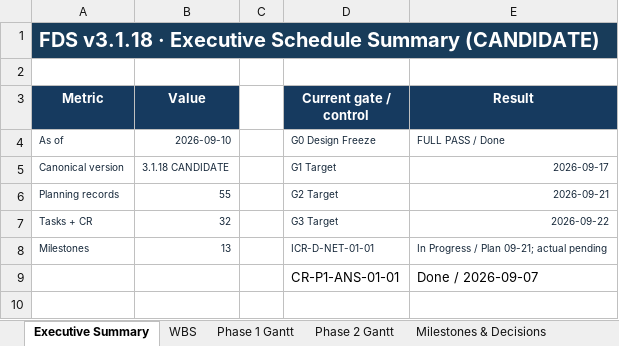
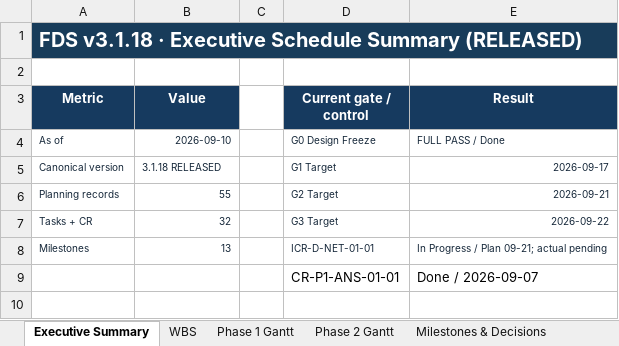
Before and after one commit to 321Team/fds-project-baseline, an Excel workbook: wbs/FDS_v3.1.18_WBS_and_Gantt_v1.0.xlsx, sheet Executive Summary, drawn as a sheet; only a part is shown; values as stored, in another font and other column widths than the file's, no borders; charts and pictures not drawn; the diff names each change by its address in the sheet, - before the commit and + after, or states it on an @@ line.

Commit message:
docs: prepare v3.1.18 release finalization

```diff
--- a/wbs/FDS_v3.1.18_WBS_and_Gantt_v1.0.xlsx (sheet Executive Summary)
+++ b/wbs/FDS_v3.1.18_WBS_and_Gantt_v1.0.xlsx (sheet Executive Summary)
-A1 (Metric): …Schedule Summary (CANDIDATE)
+A1 (Metric): …Schedule Summary (RELEASED)
-B5 (Value): 3.1.18 CANDIDATE
+B5 (Value): 3.1.18 RELEASED
```
Also changed, not shown: sheet WBS, sheet Risks & Assumptions, sheet Team Calendar, sheet Sources & Change Log, sheet Milestones & Decisions, sheet Phase 2 Gantt, 1 more sheet, charts or pictures, 12 other files.
